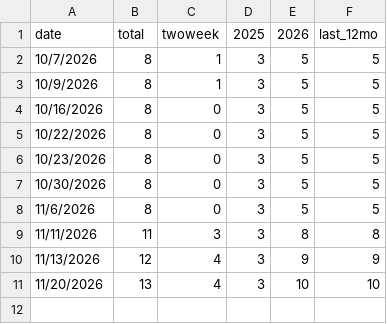
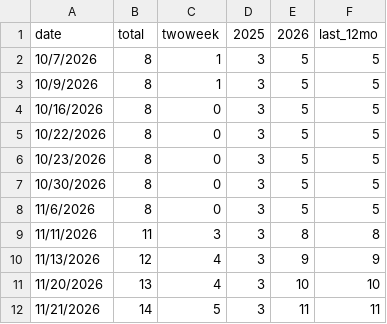
Before and after one commit to CSSEGISandData/measles_tracker_test, a CSV file: GitHub Ready Version/measles_deaths_total.csv, drawn as a sheet; the diff names each change by its address in the sheet, - before the commit and + after, or states it on an @@ line.

```diff
--- a/GitHub Ready Version/measles_deaths_total.csv
+++ b/GitHub Ready Version/measles_deaths_total.csv
+row 12: 11/21/2026 | 14 | 5 | 3 | 11 | 11
```
Also changed, not shown: GitHub Ready Version/1map1_deaths_2026.csv, GitHub Ready Version/1map1_deaths_last_12mo.csv, 7 other files.
